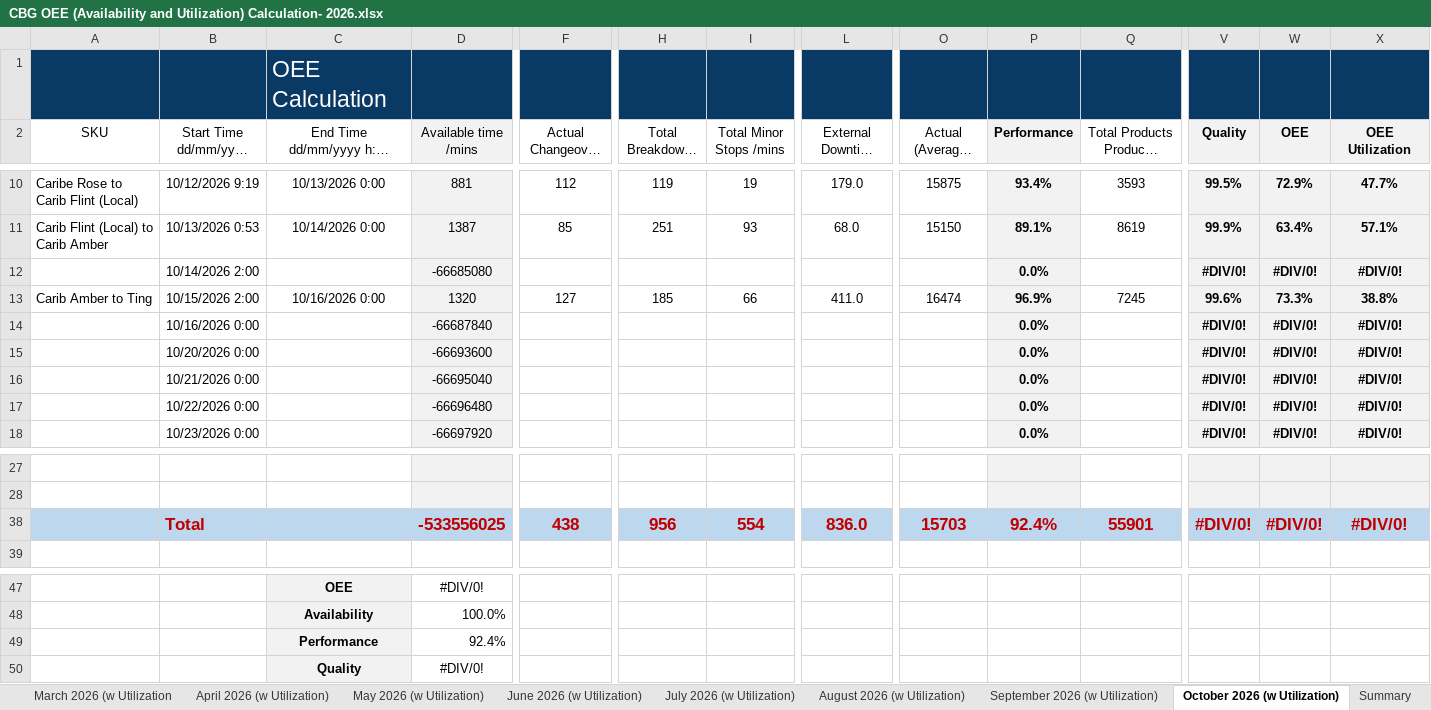
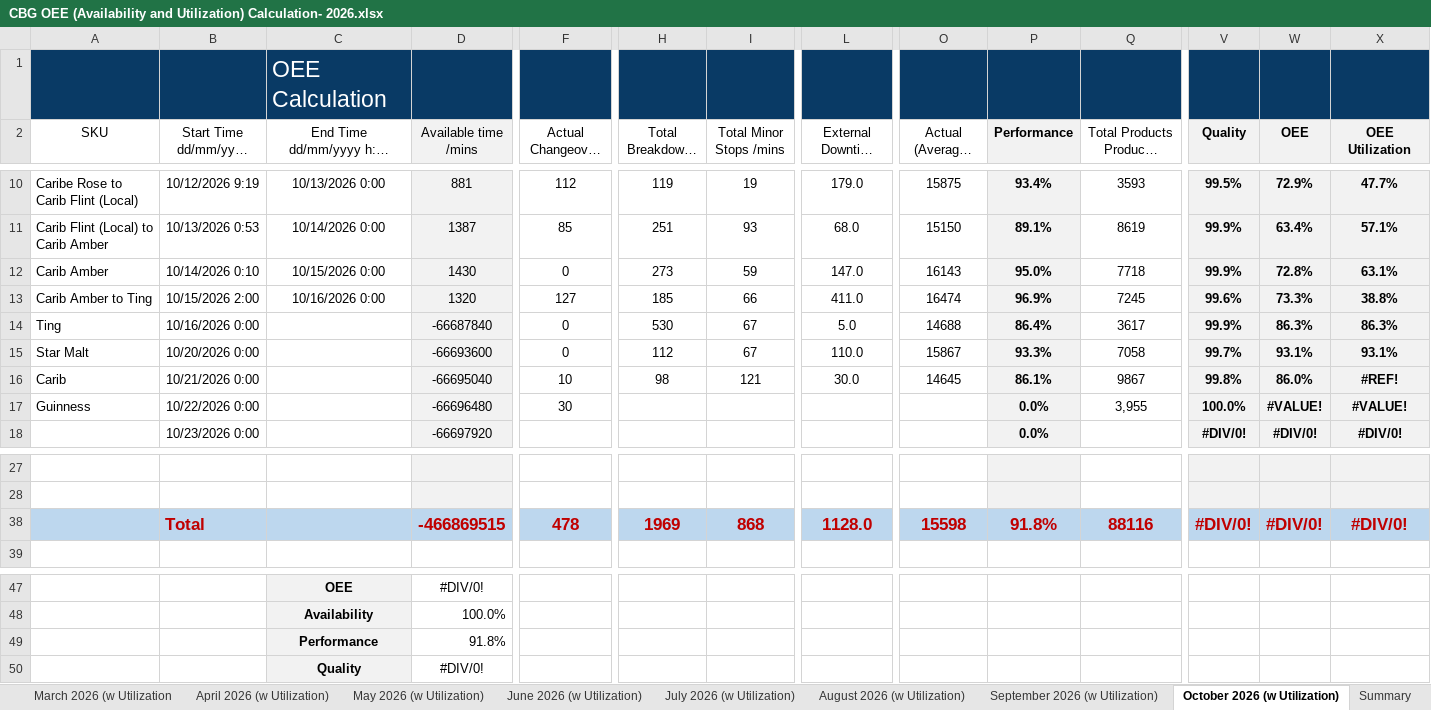
Before and after one commit to cbggrenada/dashboard, an Excel workbook: data/raw/CBG OEE (Availability and Utilization) Calculation- 2026.xlsx, sheet October 2026 (w Utilization), drawn as a sheet; only a part is shown, gaps mark what is left out; long unchanged cells end in …; values as stored, in another font and other column widths than the file's, no borders; charts and pictures not drawn; removed rows and columns are numbered as before the commit, all else as after; rows hold the shown columns only; the diff names each change by its address in the sheet, - before the commit and + after, or states it on an @@ line.

Commit message:
Upload CBG OEE (Availability and Utilization) Calculation- 2026.xlsx via dashboard admin

```diff
--- a/data/raw/CBG OEE (Availability and Utilization) Calculation- 2026.xlsx (sheet October 2026 (w Utilization))
+++ b/data/raw/CBG OEE (Availability and Utilization) Calculation- 2026.xlsx (sheet October 2026 (w Utilization))
-row 12:  | 10/14/2026 2:00 |  | -66685080 |  |  |  |  |  | 0.0% |  | #DIV/0! | #DIV/0! | #DIV/0!
+row 12: Carib Amber | 10/14/2026 0:10 | 10/15/2026 0:00 | 1430 | 0 | 273 | 59 | 147.0 | 16143 | 95.0% | 7718 | 99.9% | 72.8% | 63.1%
-row 14:  | 10/16/2026 0:00 |  | -66687840 |  |  |  |  |  | 0.0% |  | #DIV/0! | #DIV/0! | #DIV/0!
-row 15:  | 10/20/2026 0:00 |  | -66693600 |  |  |  |  |  | 0.0% |  | #DIV/0! | #DIV/0! | #DIV/0!
-row 16:  | 10/21/2026 0:00 |  | -66695040 |  |  |  |  |  | 0.0% |  | #DIV/0! | #DIV/0! | #DIV/0!
+row 14: Ting | 10/16/2026 0:00 |  | -66687840 | 0 | 530 | 67 | 5.0 | 14688 | 86.4% | 3617 | 99.9% | 86.3% | 86.3%
+row 15: Star Malt | 10/20/2026 0:00 |  | -66693600 | 0 | 112 | 67 | 110.0 | 15867 | 93.3% | 7058 | 99.7% | 93.1% | 93.1%
+row 16: Carib | 10/21/2026 0:00 |  | -66695040 | 10 | 98 | 121 | 30.0 | 14645 | 86.1% | 9867 | 99.8% | 86.0% | #REF!
-A17 (SKU): (empty)
+A17 (SKU): Guinness
-F17 (Actual Changeover /mins): (empty)
+F17 (Actual Changeover /mins): 30
-Q17 (Total Products Produced /Cases): (empty)
+Q17 (Total Products Produced /Cases): 3,955
-V17 (Quality): #DIV/0!
+V17 (Quality): 100.0%
-W17 (OEE): #DIV/0!
+W17 (OEE): #VALUE!
-X17 (OEE Utilization): #DIV/0!
+X17 (OEE Utilization): #VALUE!
-D38 (Available time /mins): -533556025
+D38 (Available time /mins): -466869515
-F38 (Actual Changeover /mins): 438
+F38 (Actual Changeover /mins): 478
-H38 (Total Breakdowns /mins): 956
+H38 (Total Breakdowns /mins): 1969
-I38 (Total Minor Stops /mins): 554
+I38 (Total Minor Stops /mins): 868
-L38 (External Downtime /mins): 836.0
+L38 (External Downtime /mins): 1128.0
-O38 (Actual (Average) Speed): 15703
+O38 (Actual (Average) Speed): 15598
-P38 (Performance): 92.4%
+P38 (Performance): 91.8%
-Q38 (Total Products Produced /Cases): 55901
+Q38 (Total Products Produced /Cases): 88116
-D49 (Available time /mins): 92.4%
+D49 (Available time /mins): 91.8%
```
Also changed, not shown: formulas that keep their value, charts or pictures.
